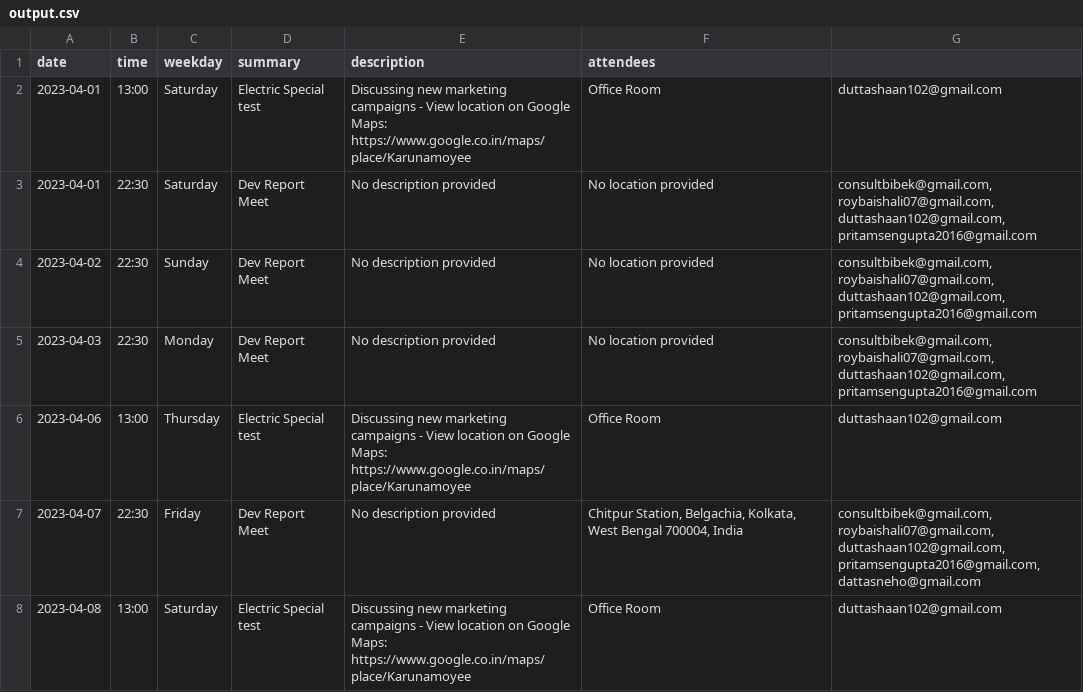
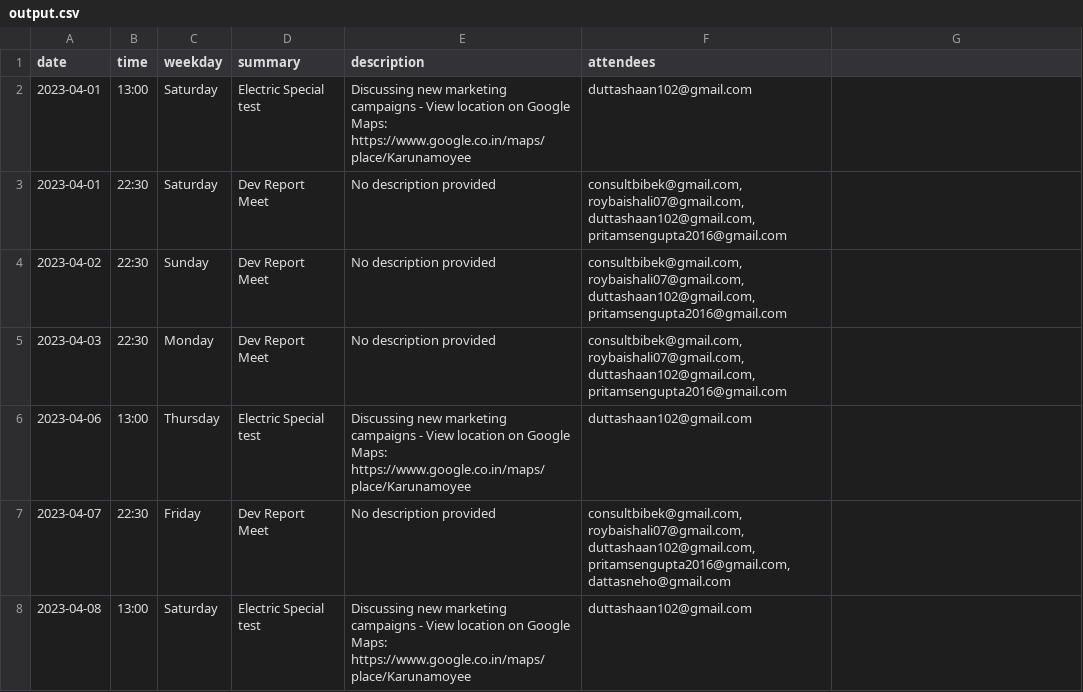
Before and after one commit to roybaishali07/Calendar-API-using-python, a CSV file: output.csv, drawn as a sheet; only a part is shown; the diff covers the shown part only.

```diff
--- a/output.csv
+++ b/output.csv
@@ -1,8 +1,8 @@
 date,time,weekday,summary,description,attendees
-2023-04-01,13:00,Saturday,Electric Special test,Discussing new marketing campaigns - View location on Google Maps: https://www.google.co.in/maps/place/Karunamoyee,Office Room,duttashaan102@gmail.com
-2023-04-01,22:30,Saturday,Dev Report Meet,No description provided,No location provided,"consultbibek@gmail.com, roybaishali07@gmail.com, duttashaan102@gmail.com, pritamsengupta2016@gmail.com"
-2023-04-02,22:30,Sunday,Dev Report Meet,No description provided,No location provided,"consultbibek@gmail.com, roybaishali07@gmail.com, duttashaan102@gmail.com, pritamsengupta2016@gmail.com"
-2023-04-03,22:30,Monday,Dev Report Meet,No description provided,No location provided,"consultbibek@gmail.com, roybaishali07@gmail.com, duttashaan102@gmail.com, pritamsengupta2016@gmail.com"
-2023-04-06,13:00,Thursday,Electric Special test,Discussing new marketing campaigns - View location on Google Maps: https://www.google.co.in/maps/place/Karunamoyee,Office Room,duttashaan102@gmail.com
-2023-04-07,22:30,Friday,Dev Report Meet,No description provided,"Chitpur Station, Belgachia, Kolkata, West Bengal 700004, India","consultbibek@gmail.com, roybaishali07@gmail.com, duttashaan102@gmail.com, pritamsengupta2016@gmail.com, dattasneho@gmail.com"
-2023-04-08,13:00,Saturday,Electric Special test,Discussing new marketing campaigns - View location on Google Maps: https://www.google.co.in/maps/place/Karunamoyee,Office Room,duttashaan102@gmail.com
+2023-04-01,13:00,Saturday,Electric Special test,Discussing new marketing campaigns - View location on Google Maps: https://www.google.co.in/maps/place/Karunamoyee,duttashaan102@gmail.com
+2023-04-01,22:30,Saturday,Dev Report Meet,No description provided,"consultbibek@gmail.com, roybaishali07@gmail.com, duttashaan102@gmail.com, pritamsengupta2016@gmail.com"
+2023-04-02,22:30,Sunday,Dev Report Meet,No description provided,"consultbibek@gmail.com, roybaishali07@gmail.com, duttashaan102@gmail.com, pritamsengupta2016@gmail.com"
+2023-04-03,22:30,Monday,Dev Report Meet,No description provided,"consultbibek@gmail.com, roybaishali07@gmail.com, duttashaan102@gmail.com, pritamsengupta2016@gmail.com"
+2023-04-06,13:00,Thursday,Electric Special test,Discussing new marketing campaigns - View location on Google Maps: https://www.google.co.in/maps/place/Karunamoyee,duttashaan102@gmail.com
+2023-04-07,22:30,Friday,Dev Report Meet,No description provided,"consultbibek@gmail.com, roybaishali07@gmail.com, duttashaan102@gmail.com, pritamsengupta2016@gmail.com, dattasneho@gmail.com"
+2023-04-08,13:00,Saturday,Electric Special test,Discussing new marketing campaigns - View location on Google Maps: https://www.google.co.in/maps/place/Karunamoyee,duttashaan102@gmail.com
```
Also changed, not shown: 60 edited cells elsewhere in this file, 1 other file.
